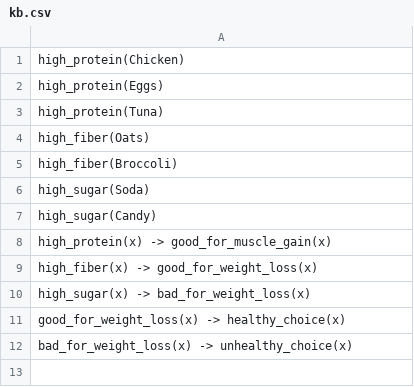
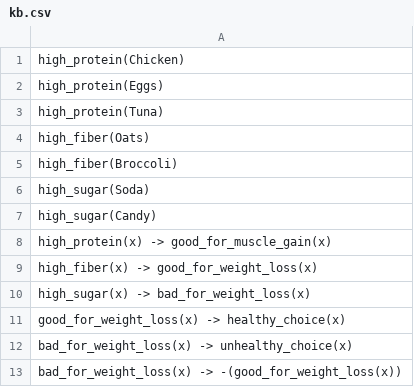
Before and after one commit to Fayzi-786/Chatbot, a CSV file: data/kb.csv, drawn as a sheet; the diff names each change by its address in the sheet, - before the commit and + after, or states it on an @@ line.

Commit message:
Add rule to infer not good_for_weight_loss from bad_for_weight_loss

```diff
--- a/data/kb.csv
+++ b/data/kb.csv
+row 13: bad_for_weight_loss(x) -> -(good_for_weight_loss(x))
```
